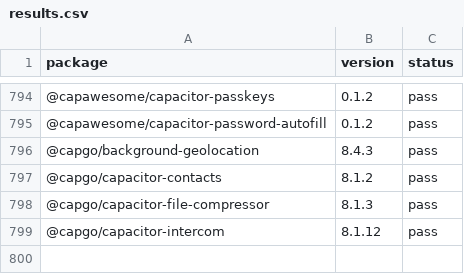
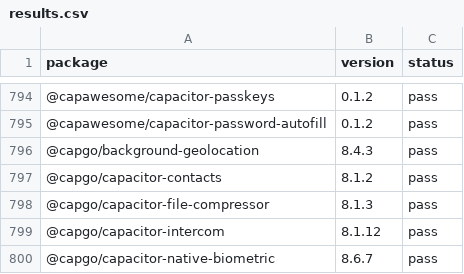
Before and after one commit to gabrieldonadel/agp-new-dsl, a CSV file: results.csv, drawn as a sheet; only a part is shown, gaps mark what is left out; the diff names each change by its address in the sheet, - before the commit and + after, or states it on an @@ line.

Commit message:
test(@capgo/capacitor-native-biometric): pass

```diff
--- a/results.csv
+++ b/results.csv
+row 800: @capgo/capacitor-native-biometric | 8.6.7 | pass
```
Also changed, not shown: 1 other file.
